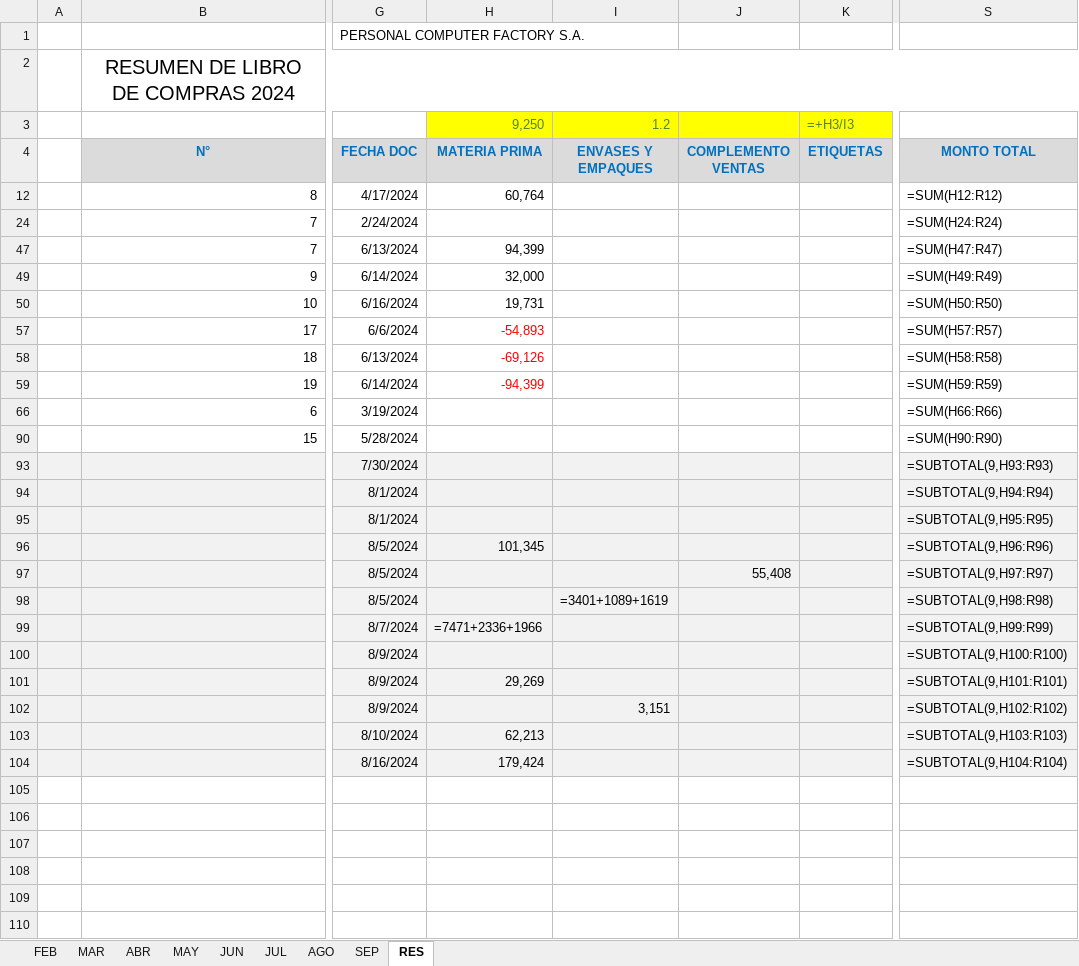
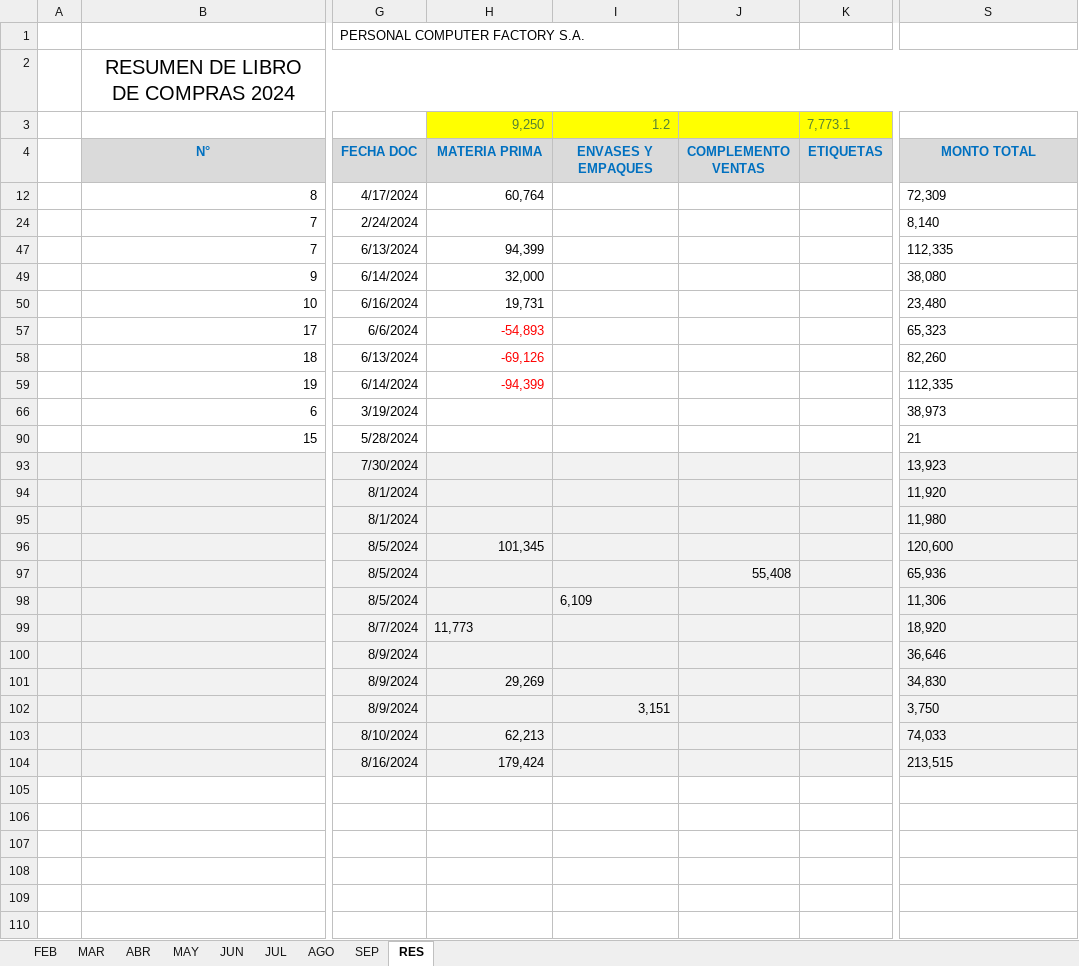
Before and after one commit to Dolavarria/DulcesPercyExcel, an Excel workbook: REGISTRO DE COMPRAS 2024.xlsx, sheet RES, drawn as a sheet; only a part is shown, gaps mark what is left out; values as stored, in another font and other column widths than the file's, no borders; formulas without a stored value are shown as written; charts and pictures not drawn; the diff covers the shown part only; the diff names each change by its address in the sheet, - before the commit and + after, or states it on an @@ line.

```diff
--- a/REGISTRO DE COMPRAS 2024.xlsx (sheet RES)
+++ b/REGISTRO DE COMPRAS 2024.xlsx (sheet RES)
-K3 (ETIQUETAS): =+H3/I3
+K3 (ETIQUETAS): 7,773.1
-S12 (MONTO TOTAL): =SUM(H12:R12)
+S12 (MONTO TOTAL): 72,309
-S24 (MONTO TOTAL): =SUM(H24:R24)
+S24 (MONTO TOTAL): 8,140
-S47 (MONTO TOTAL): =SUM(H47:R47)
+S47 (MONTO TOTAL): 112,335
-S49 (MONTO TOTAL): =SUM(H49:R49)
+S49 (MONTO TOTAL): 38,080
-S50 (MONTO TOTAL): =SUM(H50:R50)
+S50 (MONTO TOTAL): 23,480
-S57 (MONTO TOTAL): =SUM(H57:R57)
+S57 (MONTO TOTAL): 65,323
-S58 (MONTO TOTAL): =SUM(H58:R58)
+S58 (MONTO TOTAL): 82,260
-S59 (MONTO TOTAL): =SUM(H59:R59)
+S59 (MONTO TOTAL): 112,335
-S66 (MONTO TOTAL): =SUM(H66:R66)
+S66 (MONTO TOTAL): 38,973
-S90 (MONTO TOTAL): =SUM(H90:R90)
+S90 (MONTO TOTAL): 21
-S93 (MONTO TOTAL): =SUBTOTAL(9,H93:R93)
+S93 (MONTO TOTAL): 13,923
-S94 (MONTO TOTAL): =SUBTOTAL(9,H94:R94)
+S94 (MONTO TOTAL): 11,920
-S95 (MONTO TOTAL): =SUBTOTAL(9,H95:R95)
+S95 (MONTO TOTAL): 11,980
-S96 (MONTO TOTAL): =SUBTOTAL(9,H96:R96)
+S96 (MONTO TOTAL): 120,600
-S97 (MONTO TOTAL): =SUBTOTAL(9,H97:R97)
+S97 (MONTO TOTAL): 65,936
-I98 (ENVASES Y EMPAQUES): =3401+1089+1619
+I98 (ENVASES Y EMPAQUES): 6,109
-S98 (MONTO TOTAL): =SUBTOTAL(9,H98:R98)
+S98 (MONTO TOTAL): 11,306
-H99 (MATERIA PRIMA): =7471+2336+1966
+H99 (MATERIA PRIMA): 11,773
-S99 (MONTO TOTAL): =SUBTOTAL(9,H99:R99)
+S99 (MONTO TOTAL): 18,920
-S100 (MONTO TOTAL): =SUBTOTAL(9,H100:R100)
+S100 (MONTO TOTAL): 36,646
-S101 (MONTO TOTAL): =SUBTOTAL(9,H101:R101)
+S101 (MONTO TOTAL): 34,830
-S102 (MONTO TOTAL): =SUBTOTAL(9,H102:R102)
+S102 (MONTO TOTAL): 3,750
-S103 (MONTO TOTAL): =SUBTOTAL(9,H103:R103)
+S103 (MONTO TOTAL): 74,033
-S104 (MONTO TOTAL): =SUBTOTAL(9,H104:R104)
+S104 (MONTO TOTAL): 213,515
```
Also changed, not shown: 1 edited cell elsewhere in this sheet, sheet JUN, sheet MAR, sheet SEP, sheet AGO, sheet ABR, sheet JUL, 2 more sheets, hidden cells, charts or pictures, LDE.xlsx, REGISTRO DE VENTAS 2024.xlsx, 3 other files.
